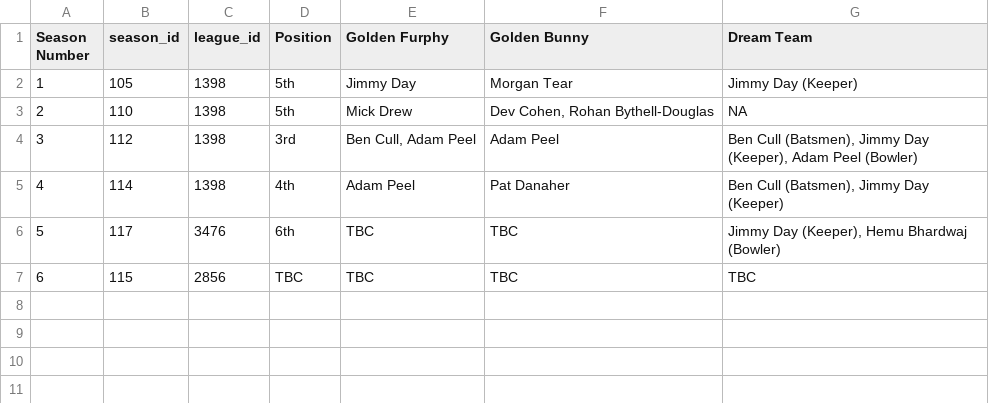
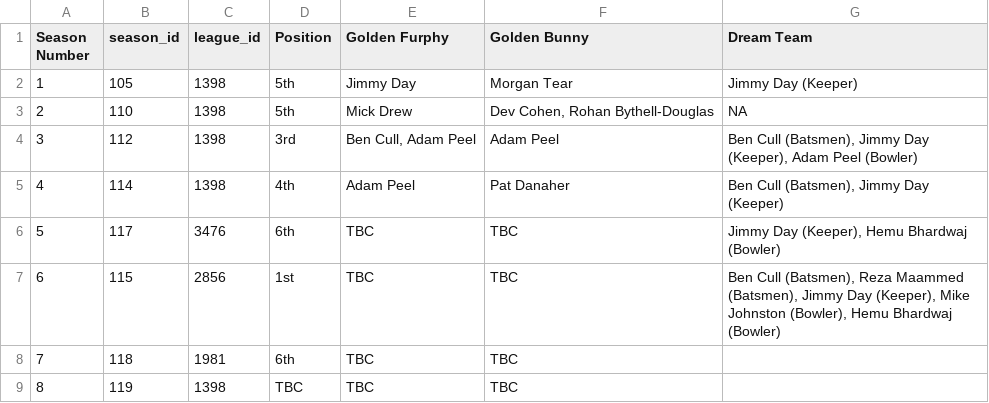
Before and after one commit to jimmyday12/nutty-cuckoo-super-kings, a CSV file: docs/data/honour-board.csv, drawn as a sheet.

```diff
--- a/docs/data/honour-board.csv
+++ b/docs/data/honour-board.csv
@@ -6,2 +6,4 @@
 5,117,3476,6th,TBC,TBC,"Jimmy Day (Keeper), Hemu Bhardwaj (Bowler)"
-6,115,2856,TBC,TBC,TBC,TBC
+6,115,2856,1st,TBC,TBC,"Ben Cull (Batsmen), Reza Maammed (Batsmen), Jimmy Day (Keeper), Mike Johnston (Bowler), Hemu Bhardwaj (Bowler)"
+7,118,1981,6th,TBC,TBC,
+8,119,1398,TBC,TBC,TBC,
```
Also changed, not shown: data/honour-board.csv, docs/data/batting.csv, 45 other files.
